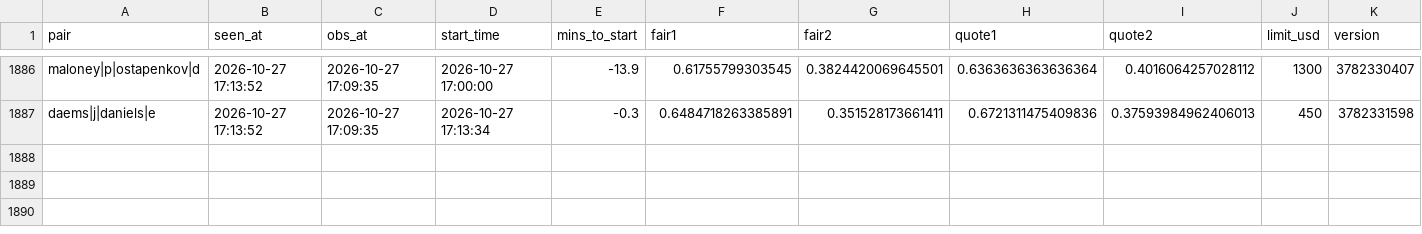
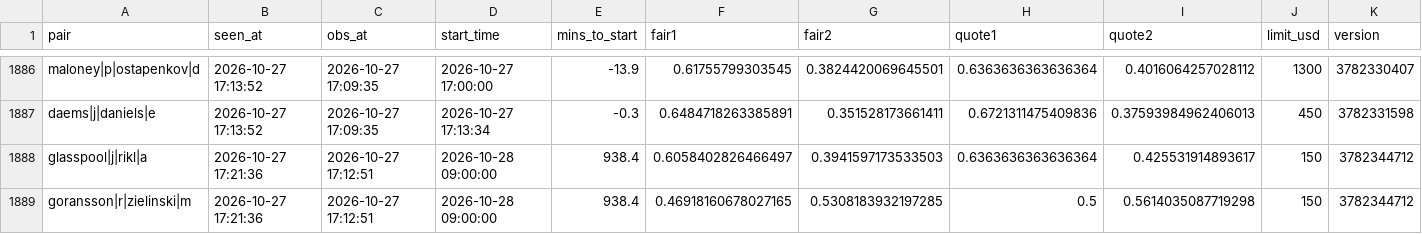
Before and after one commit to Teemotaij/pinnacle-board, a CSV file: board/ticks/2026-10-27.csv, drawn as a sheet; only a part is shown, gaps mark what is left out; the diff names each change by its address in the sheet, - before the commit and + after, or states it on an @@ line.

```diff
--- a/board/ticks/2026-10-27.csv
+++ b/board/ticks/2026-10-27.csv
+row 1888: glasspool|j|rikl|a | 2026-10-27 17:21:36 | 2026-10-27 17:12:51 | 2026-10-28 09:00:00 | 938.4 | 0.6058402826466497 | 0.3941597173533503 | 0.6363636363636364 | 0.425531914893617 | 150 | 3782344712
+row 1889: goransson|r|zielinski|m | 2026-10-27 17:21:36 | 2026-10-27 17:12:51 | 2026-10-28 09:00:00 | 938.4 | 0.46918160678027165 | 0.5308183932197285 | 0.5 | 0.5614035087719298 | 150 | 3782344712
```
Also changed, not shown: board/pin_close.csv, board/pin_live.csv, 1 other file.
